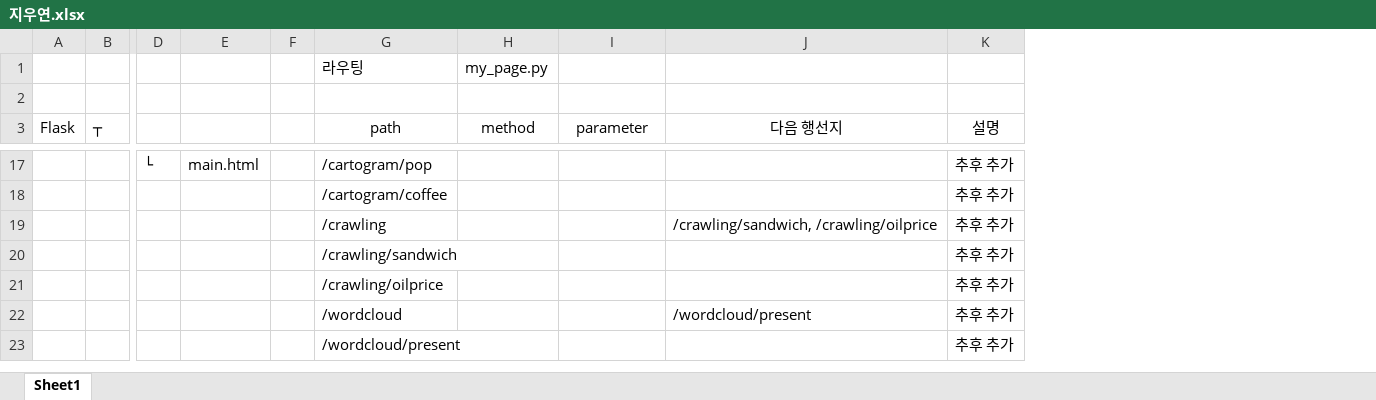
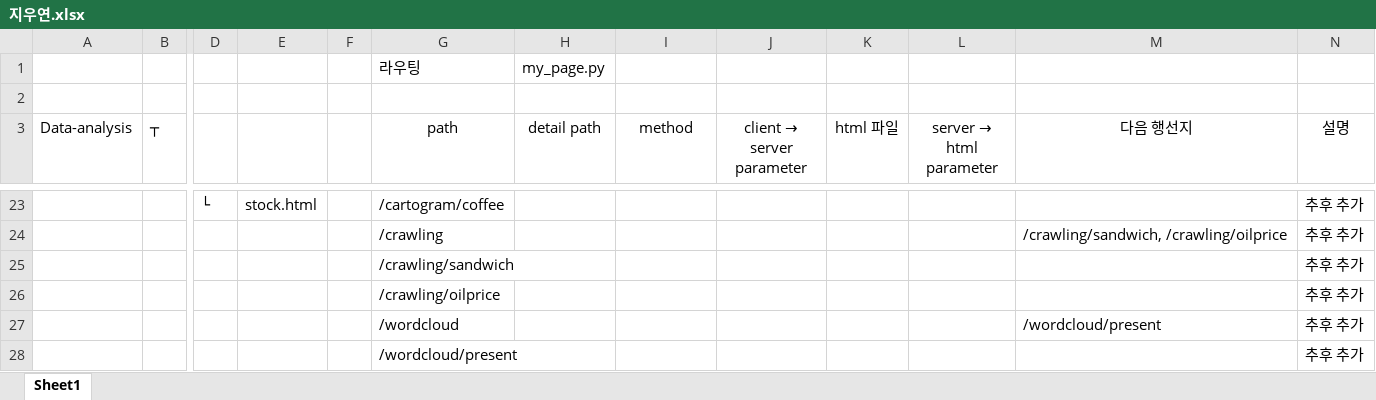
Before and after one commit to STNox/Python-flask, an Excel workbook: Python-flask/01. Flask/지우연.xlsx, sheet Sheet1, drawn as a sheet; only a part is shown, gaps mark what is left out; values as stored, in another font and other column widths than the file's, no borders; removed rows and columns are numbered as before the commit, all else as after; rows hold the shown columns only; the diff covers the shown part only; the diff names each change by its address in the sheet, - before the commit and + after, or states it on an @@ line.

Commit message:
Flask-Data

```diff
--- a/Python-flask/01. Flask/지우연.xlsx (sheet Sheet1)
+++ b/Python-flask/01. Flask/지우연.xlsx (sheet Sheet1)
-column A (Flask), empty
+column A (Data-analysis), empty
+column H (detail path), row 1: my_page.py
+column J (client → server parameter), empty
+column K (html 파일), empty
-I1 (method): my_page.py
+I1 (method): (empty)
@@ L3: parameter → server → html parameter @@
-E23: main.html
+E23: stock.html
-G23 (path): /cartogram/pop
+G23 (path): /cartogram/coffee
-row 18:  |  |  |  |  | /cartogram/coffee |  |  |  | 추후 추가
```
Also changed, not shown: 6 added rows and 23 edited cells elsewhere in this sheet, 12 other files.
